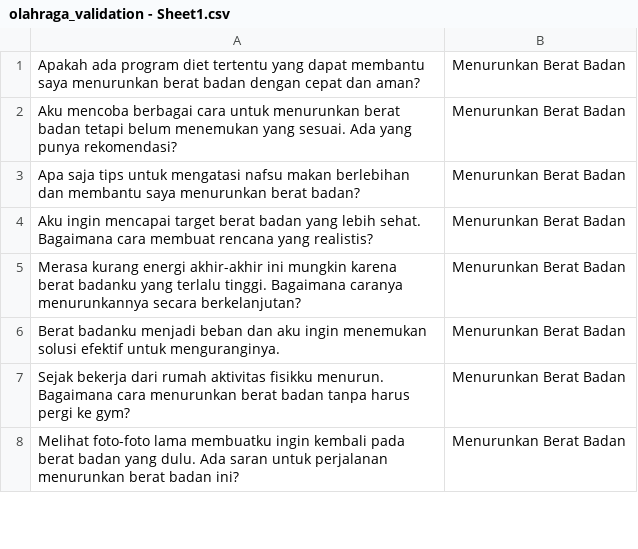
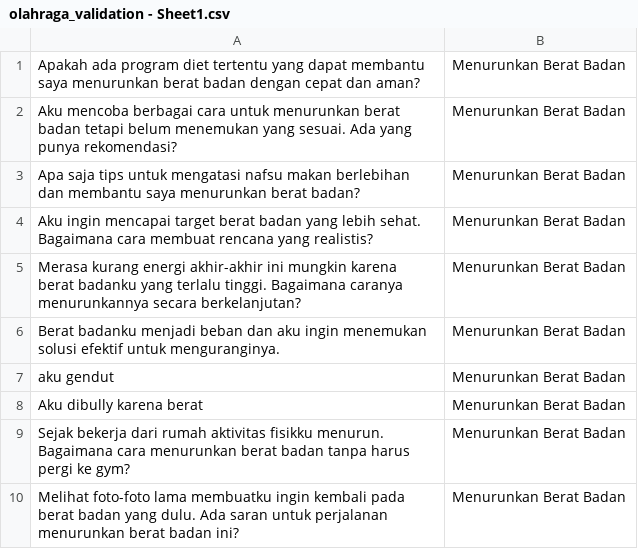
Before and after one commit to sanfla/Project, a CSV file: TugasAILab/olahraga_validation - Sheet1.csv, drawn as a sheet; only a part is shown; the diff names each change by its address in the sheet, - before the commit and + after, or states it on an @@ line.

Commit message:
Update olahraga_validation - Sheet1.csv

```diff
--- a/TugasAILab/olahraga_validation - Sheet1.csv
+++ b/TugasAILab/olahraga_validation - Sheet1.csv
+row 7: aku gendut | Menurunkan Berat Badan
+row 8: Aku dibully karena berat | Menurunkan Berat Badan
```
